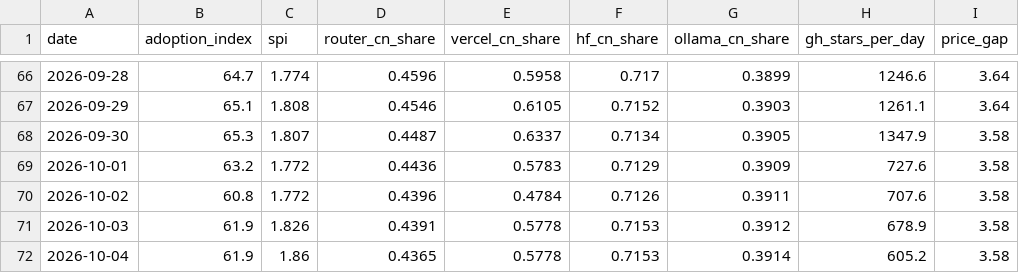
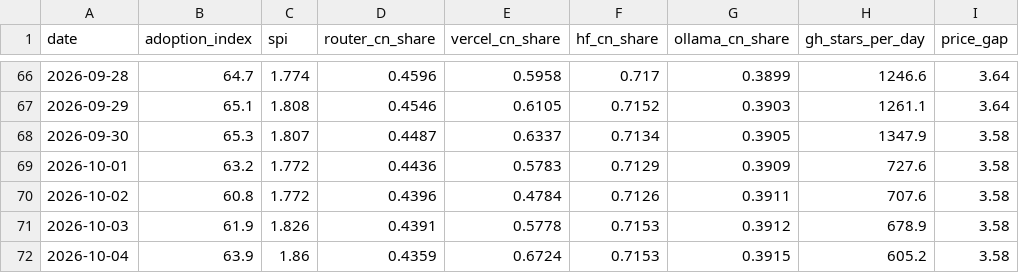
Before and after one commit to mishablank/Omen-AI-Trade-the-AI-Revolution, a CSV file: omen/china-metrics.csv, drawn as a sheet; only a part is shown, gaps mark what is left out; the diff names each change by its address in the sheet, - before the commit and + after, or states it on an @@ line.

```diff
--- a/omen/china-metrics.csv
+++ b/omen/china-metrics.csv
-B72 (adoption_index): 61.9
+B72 (adoption_index): 63.9
-D72 (router_cn_share): 0.4365
+D72 (router_cn_share): 0.4359
-E72 (vercel_cn_share): 0.5778
+E72 (vercel_cn_share): 0.6724
-G72 (ollama_cn_share): 0.3914
+G72 (ollama_cn_share): 0.3915
```
Also changed, not shown: omen/capex-snapshots.csv, omen/china-snapshots.csv, 5 other files.
